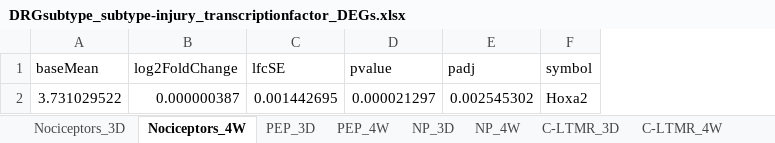
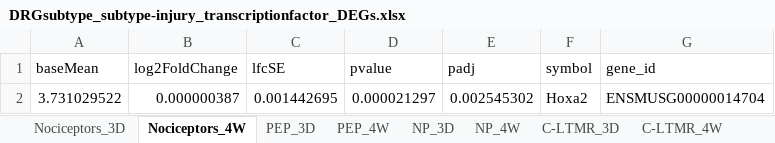
Before and after one commit to aliibarry/bulkseq-tables, an Excel workbook: DRGsubtype_subtype-injury_transcriptionfactor_DEGs.xlsx, sheet Nociceptors_4W, drawn as a sheet; values as stored, in another font and other column widths than the file's, no borders; the diff names each change by its address in the sheet, - before the commit and + after, or states it on an @@ line.

```diff
--- a/DRGsubtype_subtype-injury_transcriptionfactor_DEGs.xlsx (sheet Nociceptors_4W)
+++ b/DRGsubtype_subtype-injury_transcriptionfactor_DEGs.xlsx (sheet Nociceptors_4W)
+column G (gene_id), row 2: ENSMUSG00000014704
```
Also changed, not shown: sheet C-LTMR_4W, sheet NP_3D, sheet NP_4W, sheet C-LTMR_3D, sheet PEP_4W, sheet A-LTMR_4W, 3 more sheets, DRGsubtype_subtype-injury_generegulation_DEGs.xlsx.
